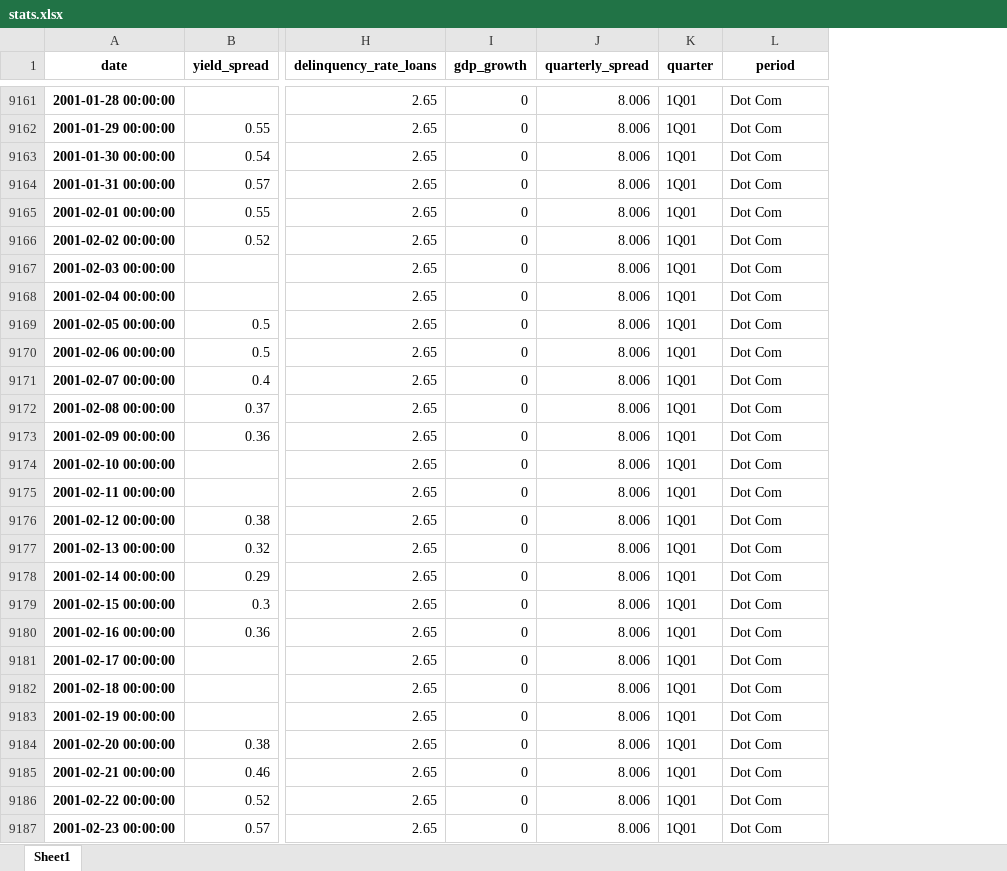
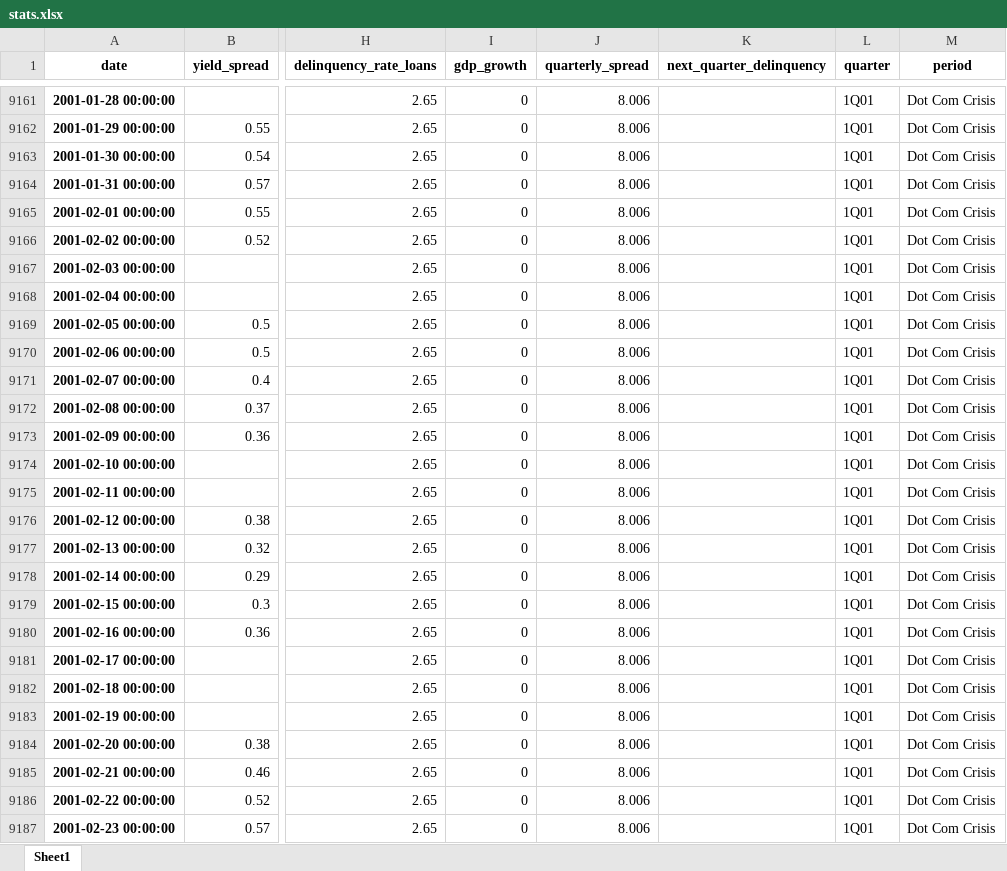
Before and after one commit to mrasmussen595/econ_indicator_analysis, an Excel workbook: stats.xlsx, sheet Sheet1, drawn as a sheet; only a part is shown, gaps mark what is left out; values as stored, in another font and other column widths than the file's, no borders; addresses are those after the commit; the diff covers the shown part only; the diff names each change by its address in the sheet, - before the commit and + after, or states it on an @@ line.

```diff
--- a/stats.xlsx (sheet Sheet1)
+++ b/stats.xlsx (sheet Sheet1)
+column K (next_quarter_delinquency), empty
-M9161:M9187 (period): Dot Com
+M9161:M9187 (period): Dot Com Crisis
```
Also changed, not shown: 521 edited cells elsewhere in this sheet, 3 other files.
